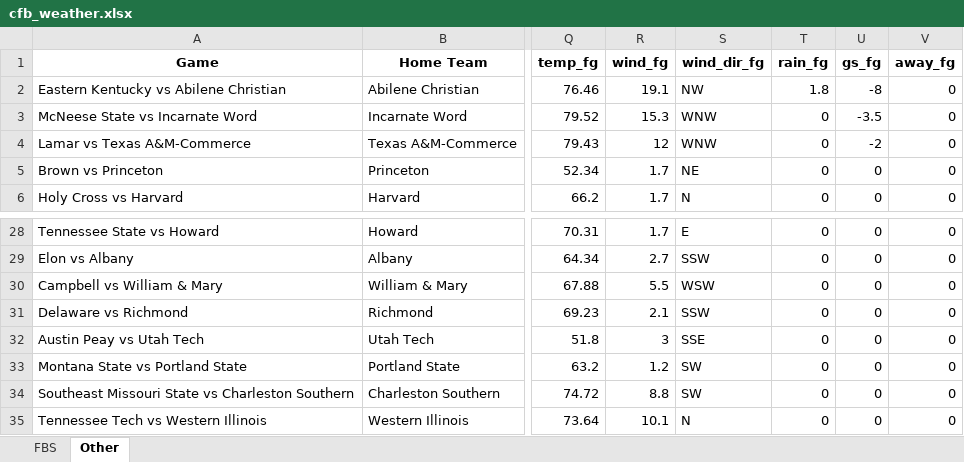
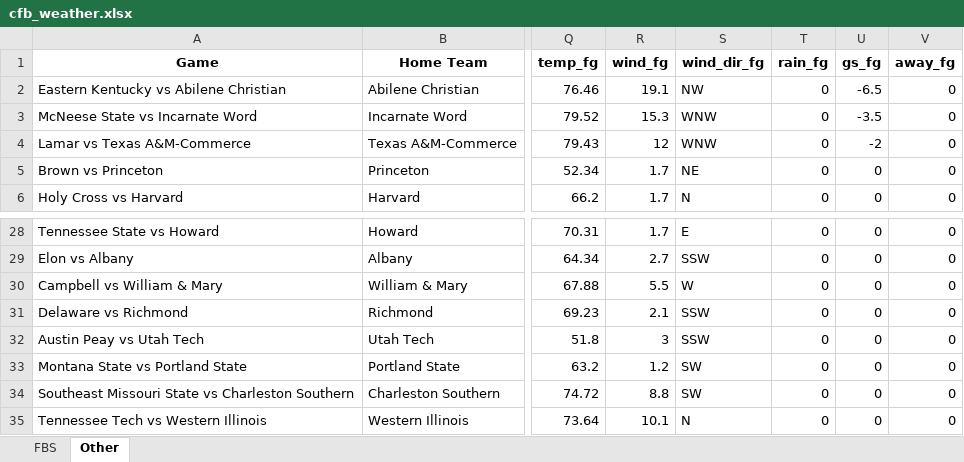
Before and after one commit to mslade50/football_weather, an Excel workbook: cfb_weather.xlsx, sheet Other, drawn as a sheet; only a part is shown, gaps mark what is left out; values as stored, in another font and other column widths than the file's, no borders; the diff names each change by its address in the sheet, - before the commit and + after, or states it on an @@ line.

```diff
--- a/cfb_weather.xlsx (sheet Other)
+++ b/cfb_weather.xlsx (sheet Other)
-T2 (rain_fg): 1.8
+T2 (rain_fg): 0
-U2 (gs_fg): -8
+U2 (gs_fg): -6.5
-S30 (wind_dir_fg): WSW
+S30 (wind_dir_fg): W
-S32 (wind_dir_fg): SSE
+S32 (wind_dir_fg): SSW
```
Also changed, not shown: sheet FBS.
